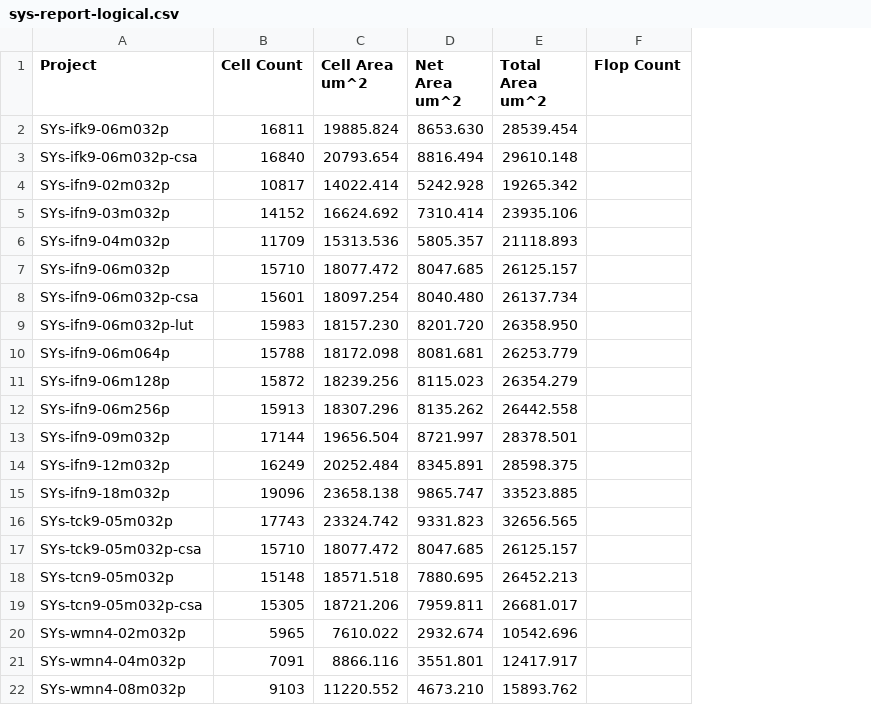
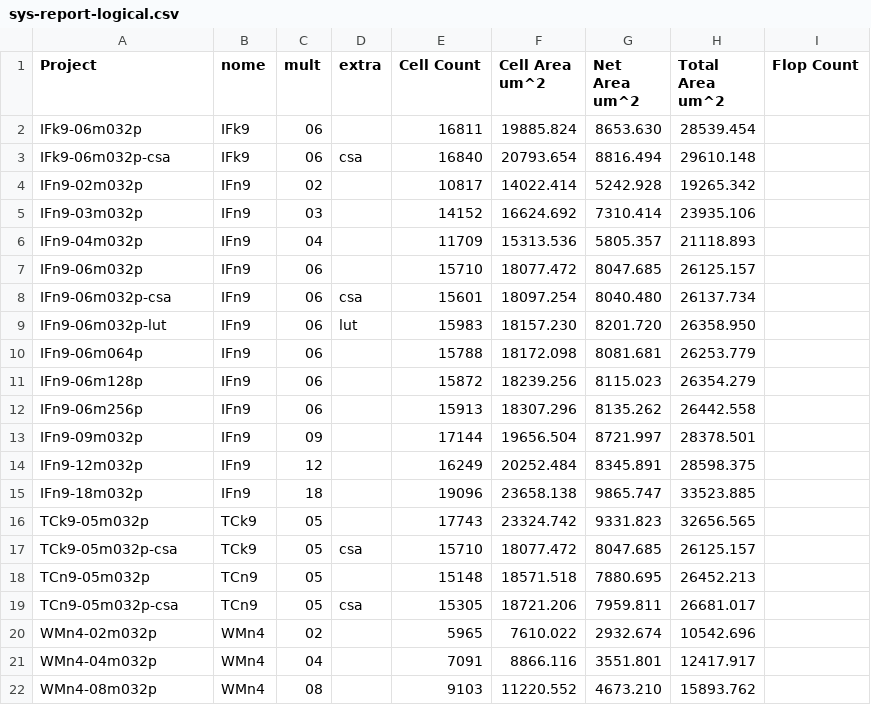
Before and after one commit to tarsioonofrio/FastConv_SystemVerilog, a CSV file: report/sys-report-logical.csv, drawn as a sheet; the diff names each change by its address in the sheet, - before the commit and + after, or states it on an @@ line.

```diff
--- a/report/sys-report-logical.csv
+++ b/report/sys-report-logical.csv
+column B (nome), rows 2-22: IFk9 | IFk9 | IFn9 | IFn9 | IFn9 | IFn9 | IFn9 | IFn9 | IFn9 | IFn9 | IFn9 | IFn9 | IFn9 | IFn9 | TCk9 | TCk9 | TCn9 | TCn9 | WMn4 | WMn4 | WMn4
+column C (mult), rows 2-22: 06 | 06 | 02 | 03 | 04 | 06 | 06 | 06 | 06 | 06 | 06 | 09 | 12 | 18 | 05 | 05 | 05 | 05 | 02 | 04 | 08
+column D (extra), rows 3-19: csa |  |  |  |  | csa | lut |  |  |  |  |  |  |  | csa |  | csa
-A2 (Project): SYs-ifk9-06m032p
+A2 (Project): IFk9-06m032p
-A3 (Project): SYs-ifk9-06m032p-csa
+A3 (Project): IFk9-06m032p-csa
-A4 (Project): SYs-ifn9-02m032p
+A4 (Project): IFn9-02m032p
-A5 (Project): SYs-ifn9-03m032p
+A5 (Project): IFn9-03m032p
-A6 (Project): SYs-ifn9-04m032p
+A6 (Project): IFn9-04m032p
-A7 (Project): SYs-ifn9-06m032p
+A7 (Project): IFn9-06m032p
-A8 (Project): SYs-ifn9-06m032p-csa
+A8 (Project): IFn9-06m032p-csa
-A9 (Project): SYs-ifn9-06m032p-lut
+A9 (Project): IFn9-06m032p-lut
-A10 (Project): SYs-ifn9-06m064p
+A10 (Project): IFn9-06m064p
-A11 (Project): SYs-ifn9-06m128p
+A11 (Project): IFn9-06m128p
-A12 (Project): SYs-ifn9-06m256p
+A12 (Project): IFn9-06m256p
-A13 (Project): SYs-ifn9-09m032p
+A13 (Project): IFn9-09m032p
-A14 (Project): SYs-ifn9-12m032p
+A14 (Project): IFn9-12m032p
-A15 (Project): SYs-ifn9-18m032p
+A15 (Project): IFn9-18m032p
-A16 (Project): SYs-tck9-05m032p
+A16 (Project): TCk9-05m032p
-A17 (Project): SYs-tck9-05m032p-csa
+A17 (Project): TCk9-05m032p-csa
-A18 (Project): SYs-tcn9-05m032p
+A18 (Project): TCn9-05m032p
-A19 (Project): SYs-tcn9-05m032p-csa
+A19 (Project): TCn9-05m032p-csa
-A20 (Project): SYs-wmn4-02m032p
+A20 (Project): WMn4-02m032p
-A21 (Project): SYs-wmn4-04m032p
+A21 (Project): WMn4-04m032p
-A22 (Project): SYs-wmn4-08m032p
+A22 (Project): WMn4-08m032p
```
Also changed, not shown: report/conv-report-merged-9-032p.csv, report/conv-report-merged.csv, 10 other files.
